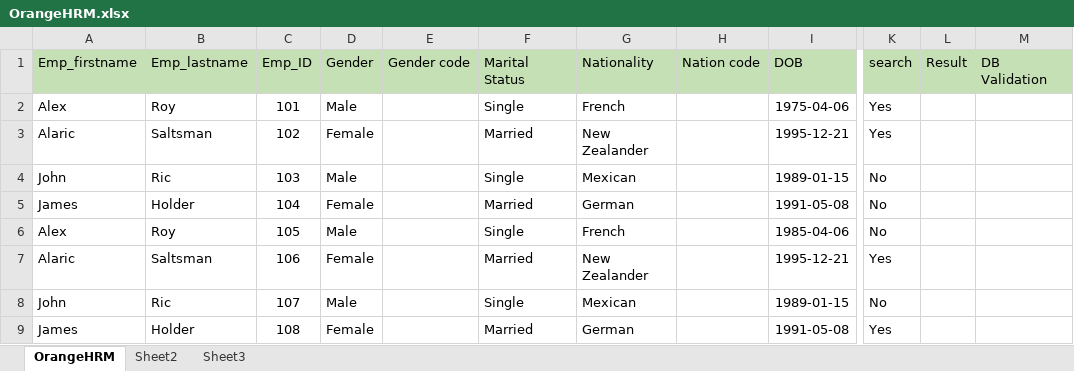
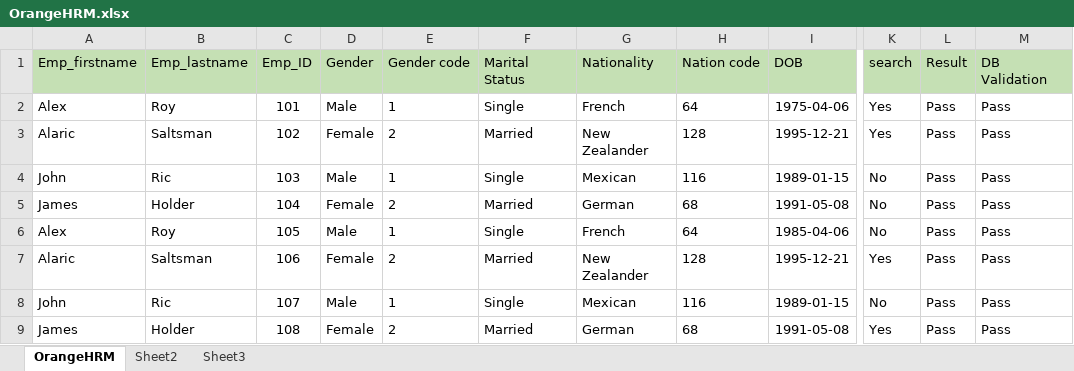
Before and after one commit to sanjayravindra/OrangeHRMDuplicate, an Excel workbook: src/main/resources/Excel/OrangeHRM.xlsx, sheet OrangeHRM, drawn as a sheet; only a part is shown, gaps mark what is left out; values as stored, in another font and other column widths than the file's, no borders; the diff names each change by its address in the sheet, - before the commit and + after, or states it on an @@ line.

```diff
--- a/src/main/resources/Excel/OrangeHRM.xlsx (sheet OrangeHRM)
+++ b/src/main/resources/Excel/OrangeHRM.xlsx (sheet OrangeHRM)
-E2 (Gender code): (empty)
+E2 (Gender code): 1
-H2 (Nation code): (empty)
+H2 (Nation code): 64
-L2:L9 (Result): (empty)
+L2:L9 (Result): Pass
-M2:M9 (DB Validation): (empty)
+M2:M9 (DB Validation): Pass
-E3 (Gender code): (empty)
+E3 (Gender code): 2
-H3 (Nation code): (empty)
+H3 (Nation code): 128
-E4 (Gender code): (empty)
+E4 (Gender code): 1
-H4 (Nation code): (empty)
+H4 (Nation code): 116
-E5 (Gender code): (empty)
+E5 (Gender code): 2
-H5 (Nation code): (empty)
+H5 (Nation code): 68
-E6 (Gender code): (empty)
+E6 (Gender code): 1
-H6 (Nation code): (empty)
+H6 (Nation code): 64
-E7 (Gender code): (empty)
+E7 (Gender code): 2
-H7 (Nation code): (empty)
+H7 (Nation code): 128
-E8 (Gender code): (empty)
+E8 (Gender code): 1
-H8 (Nation code): (empty)
+H8 (Nation code): 116
-E9 (Gender code): (empty)
+E9 (Gender code): 2
-H9 (Nation code): (empty)
+H9 (Nation code): 68
```
Also changed, not shown: 37 other files.
